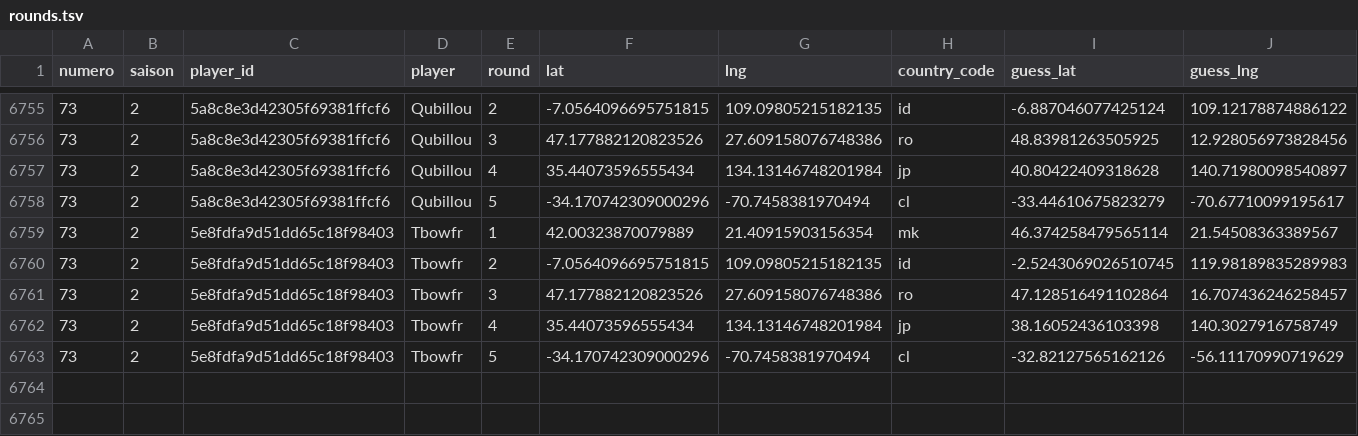
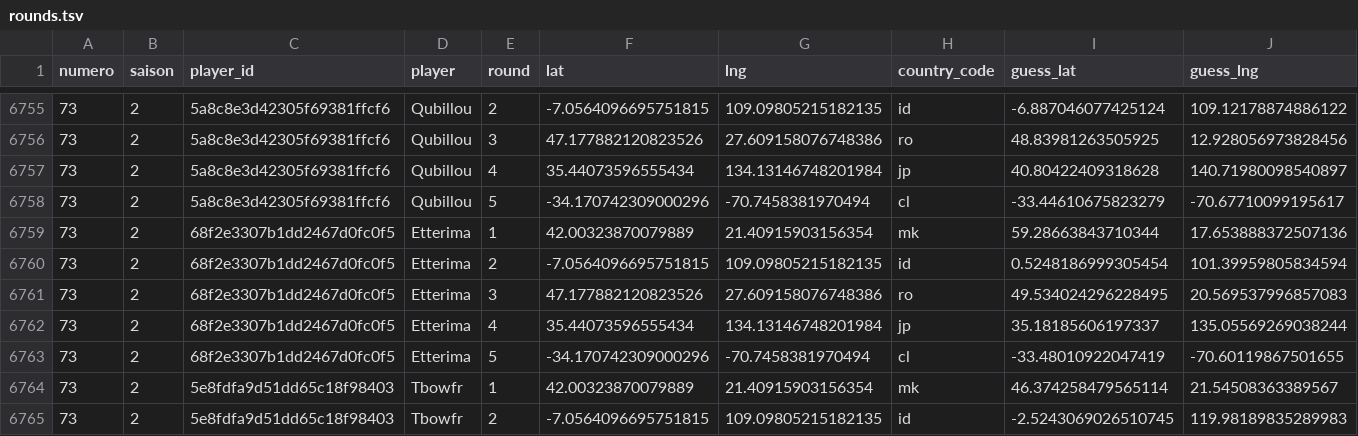
Before and after one commit to ComteUnderscoreL/geostats, a TSV file: data/rounds.tsv, drawn as a sheet; only a part is shown, gaps mark what is left out; the shorter side is filled out with more unchanged rows; rows hold the shown columns only; the diff names each change by its address in the sheet, - before the commit and + after, or states it on an @@ line.

```diff
--- a/data/rounds.tsv
+++ b/data/rounds.tsv
+row 6759: 73 | 2 | 68f2e3307b1dd2467d0fc0f5 | Etterima | 1 | 42.00323870079889 | 21.40915903156354 | mk | 59.28663843710344 | 17.653888372507136
+row 6760: 73 | 2 | 68f2e3307b1dd2467d0fc0f5 | Etterima | 2 | -7.0564096695751815 | 109.09805215182135 | id | 0.5248186999305454 | 101.39959805834594
+row 6761: 73 | 2 | 68f2e3307b1dd2467d0fc0f5 | Etterima | 3 | 47.177882120823526 | 27.609158076748386 | ro | 49.534024296228495 | 20.569537996857083
+row 6762: 73 | 2 | 68f2e3307b1dd2467d0fc0f5 | Etterima | 4 | 35.44073596555434 | 134.13146748201984 | jp | 35.18185606197337 | 135.05569269038244
+row 6763: 73 | 2 | 68f2e3307b1dd2467d0fc0f5 | Etterima | 5 | -34.170742309000296 | -70.7458381970494 | cl | -33.48010922047419 | -70.60119867501655
```
Also changed, not shown: data/totals.tsv.
